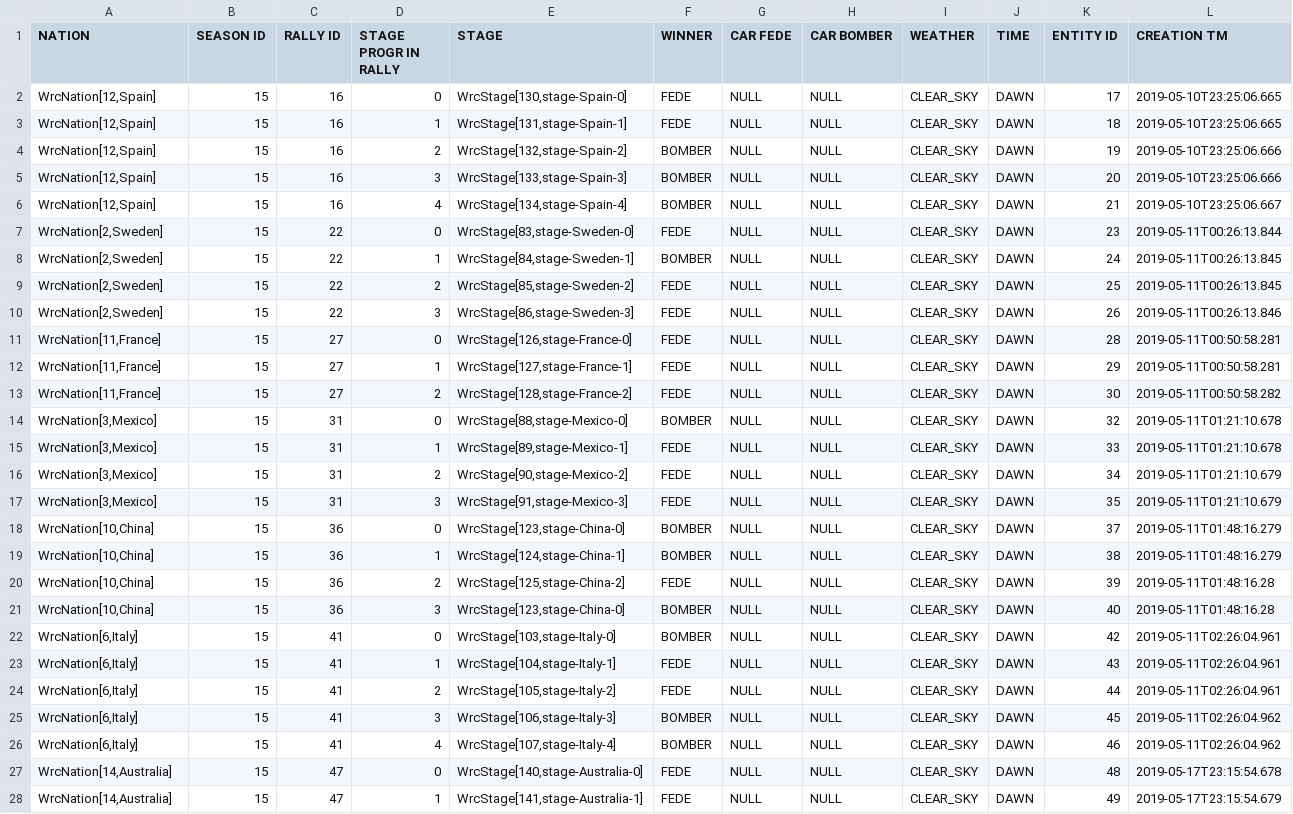
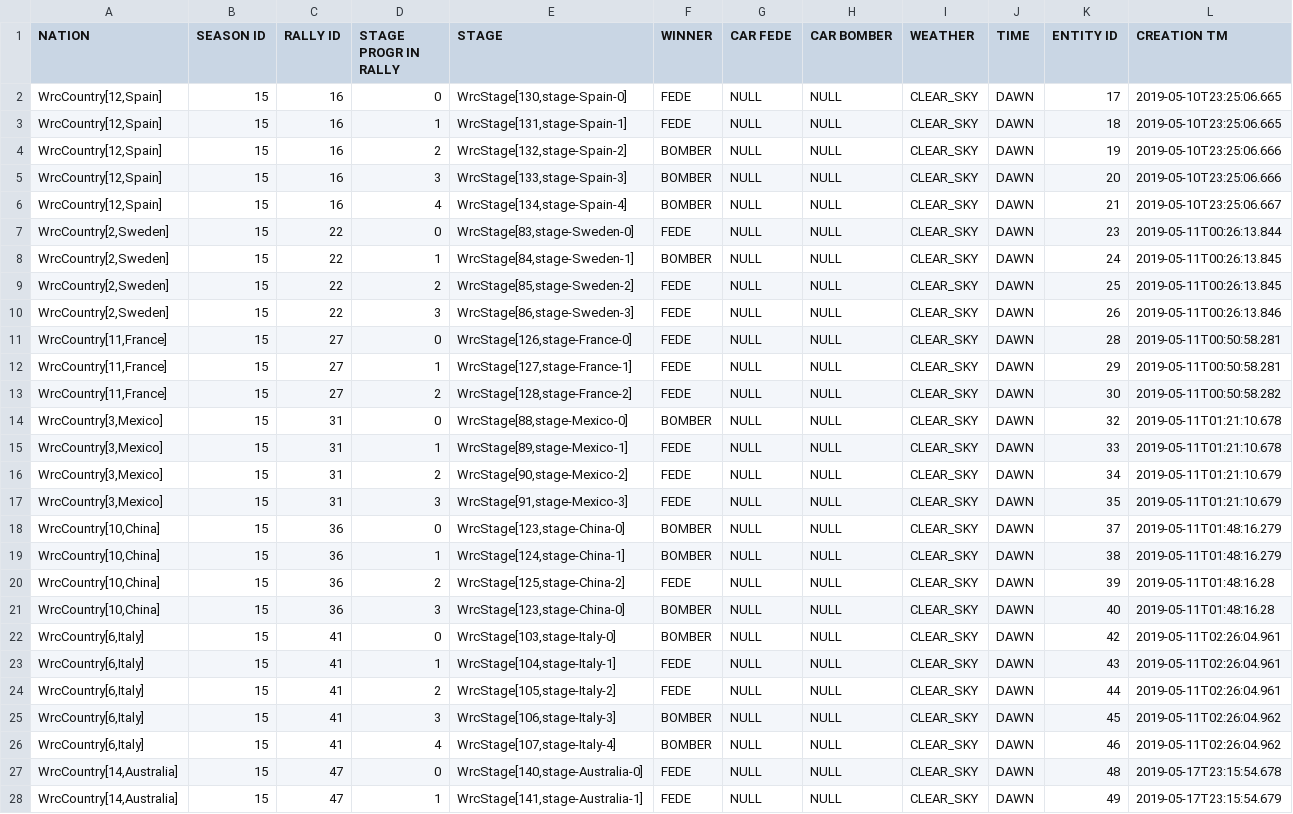
Before and after one commit to joker1618/wrc-bomber, a CSV file: csvExport/matches.csv, drawn as a sheet; only a part is shown; the diff covers the shown part only; the diff names each change by its address in the sheet, - before the commit and + after, or states it on an @@ line.

```diff
--- a/csvExport/matches.csv
+++ b/csvExport/matches.csv
-A2:A6 (NATION): WrcNation[12,Spain]
+A2:A6 (NATION): WrcCountry[12,Spain]
-A7:A10 (NATION): WrcNation[2,Sweden]
+A7:A10 (NATION): WrcCountry[2,Sweden]
-A11:A13 (NATION): WrcNation[11,France]
+A11:A13 (NATION): WrcCountry[11,France]
-A14:A17 (NATION): WrcNation[3,Mexico]
+A14:A17 (NATION): WrcCountry[3,Mexico]
-A18:A21 (NATION): WrcNation[10,China]
+A18:A21 (NATION): WrcCountry[10,China]
-A22:A26 (NATION): WrcNation[6,Italy]
+A22:A26 (NATION): WrcCountry[6,Italy]
-A27:A28 (NATION): WrcNation[14,Australia]
+A27:A28 (NATION): WrcCountry[14,Australia]
```
Also changed, not shown: 33 edited cells elsewhere in this file, csvExport/rallies.csv, 7 other files.
